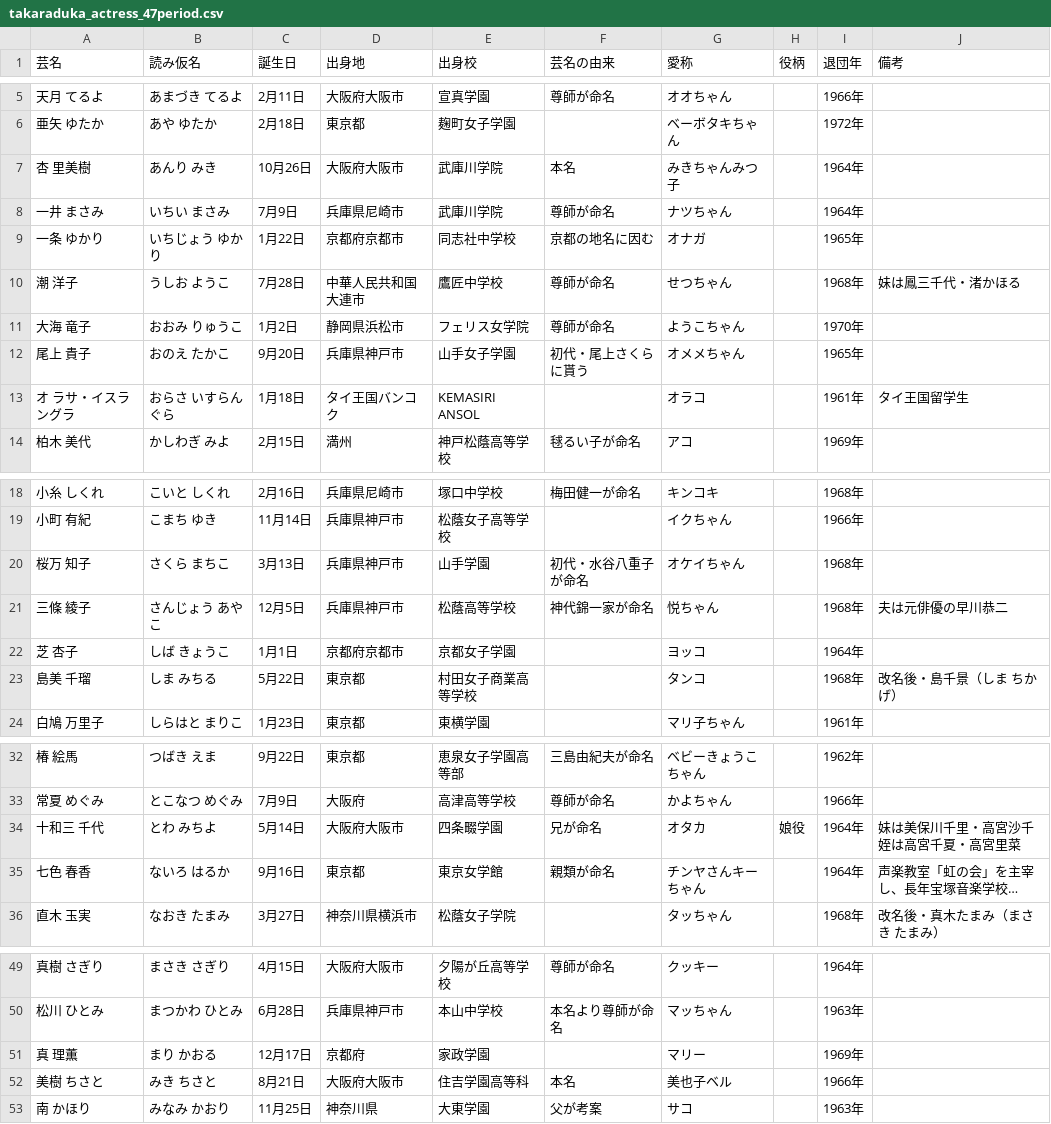
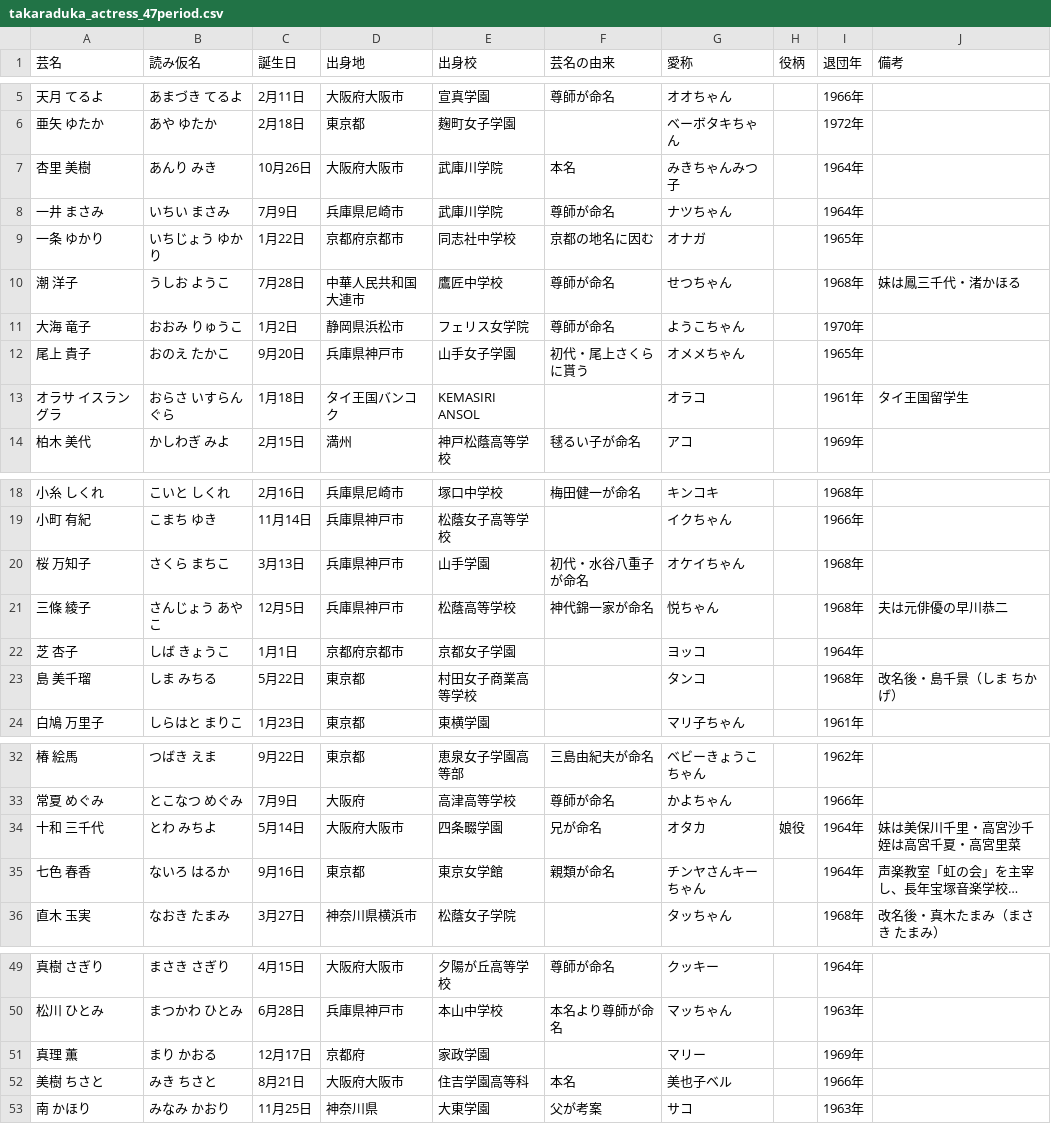
Before and after one commit to muto-jo/takaraduka_actress, a CSV file: takaraduka_actress_47period.csv, drawn as a sheet; only a part is shown, gaps mark what is left out; long unchanged cells end in …; the diff names each change by its address in the sheet, - before the commit and + after, or states it on an @@ line.

```diff
--- a/takaraduka_actress_47period.csv
+++ b/takaraduka_actress_47period.csv
-A7 (芸名): 杏 里美樹
+A7 (芸名): 杏里 美樹
-A13 (芸名): オ ラサ・イスラングラ
+A13 (芸名): オラサ イスラングラ
-A20 (芸名): 桜万 知子
+A20 (芸名): 桜 万知子
-A23 (芸名): 島美 千瑠
+A23 (芸名): 島 美千瑠
-A34 (芸名): 十和三 千代
+A34 (芸名): 十和 三千代
-A51 (芸名): 真 理薫
+A51 (芸名): 真理 薫
```
Also changed, not shown: takaraduka_actress_40period.csv, takaraduka_actress_48period.csv, 18 other files.
